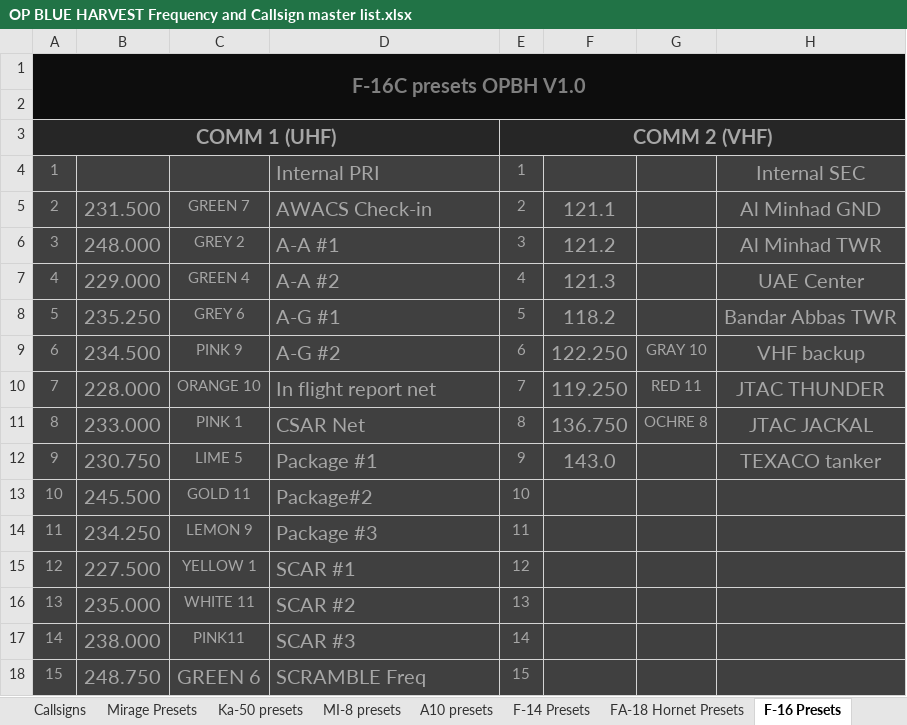
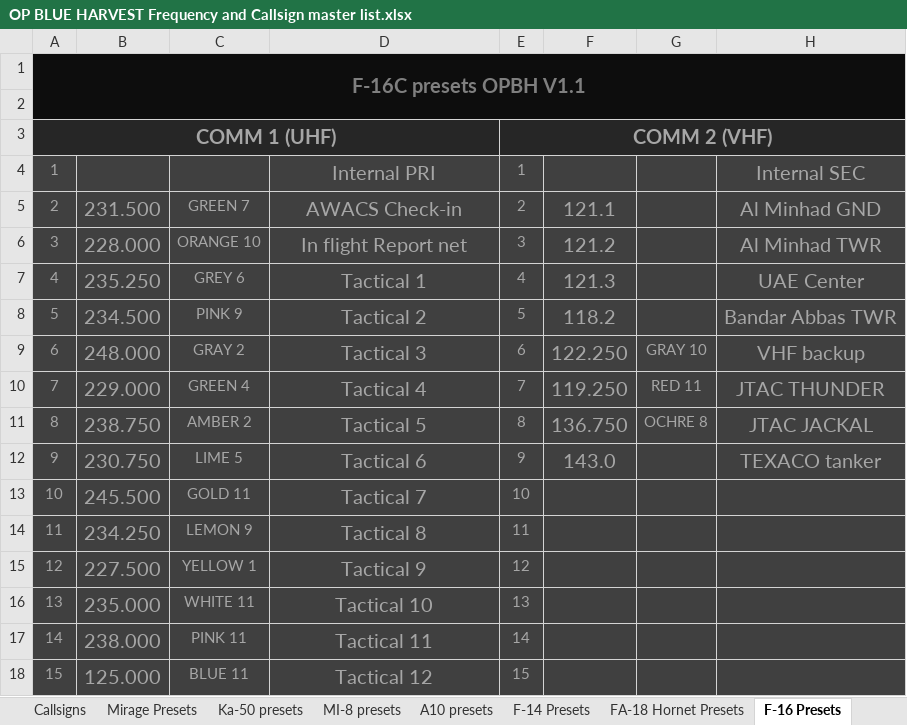
Before and after one commit to 132nd-vWing/OPBH-Brief, an Excel workbook: FILES/OP BLUE HARVEST Frequency and Callsign master list.xlsx, sheet F-16 Presets, drawn as a sheet; only a part is shown; values as stored, in another font and other column widths than the file's, no borders; the diff covers the shown part only; the diff names each change by its address in the sheet, - before the commit and + after, or states it on an @@ line.

Commit message:
updated presets

```diff
--- a/FILES/OP BLUE HARVEST Frequency and Callsign master list.xlsx (sheet F-16 Presets)
+++ b/FILES/OP BLUE HARVEST Frequency and Callsign master list.xlsx (sheet F-16 Presets)
-A1: F-16C presets OPBH V1.0
+A1: F-16C presets OPBH V1.1
-D4:D18 alignment: left
+D4:D18 alignment: center
-B6: 248.000
+B6: 228.000
-C6: GREY 2
+C6: ORANGE 10
-D6: A-A #1
+D6: In flight Report net
-B7: 229.000
+B7: 235.250
-C7: GREEN 4
+C7: GREY 6
-D7: A-A #2
+D7: Tactical 1
-B8: 235.250
+B8: 234.500
-C8: GREY 6
+C8: PINK 9
-D8: A-G #1
+D8: Tactical 2
-B9: 234.500
+B9: 248.000
-C9: PINK 9
+C9: GRAY 2
-D9: A-G #2
+D9: Tactical 3
-B10: 228.000
+B10: 229.000
-C10: ORANGE 10
+C10: GREEN 4
-D10: In flight report net
+D10: Tactical 4
-B11: 233.000
+B11: 238.750
-C11: PINK 1
+C11: AMBER 2
-D11: CSAR Net
+D11: Tactical 5
-D12: Package #1
+D12: Tactical 6
-D13: Package#2
+D13: Tactical 7
-D14: Package #3
+D14: Tactical 8
-D15: SCAR #1
+D15: Tactical 9
-D16: SCAR #2
+D16: Tactical 10
-C17: PINK11
+C17: PINK 11
-D17: SCAR #3
+D17: Tactical 11
-B18: 248.750
+B18: 125.000
-C18: GREEN 6
+C18: BLUE 11
@@ C18 text size: smaller @@
-D18: SCRAMBLE Freq
+D18: Tactical 12
```
Also changed, not shown: 15 edited cells elsewhere in this sheet, sheet F-14 Presets, sheet Frequencies, sheet MI-8 presets, sheet A10 presets, sheet FA-18 Hornet Presets, 7 other files.
